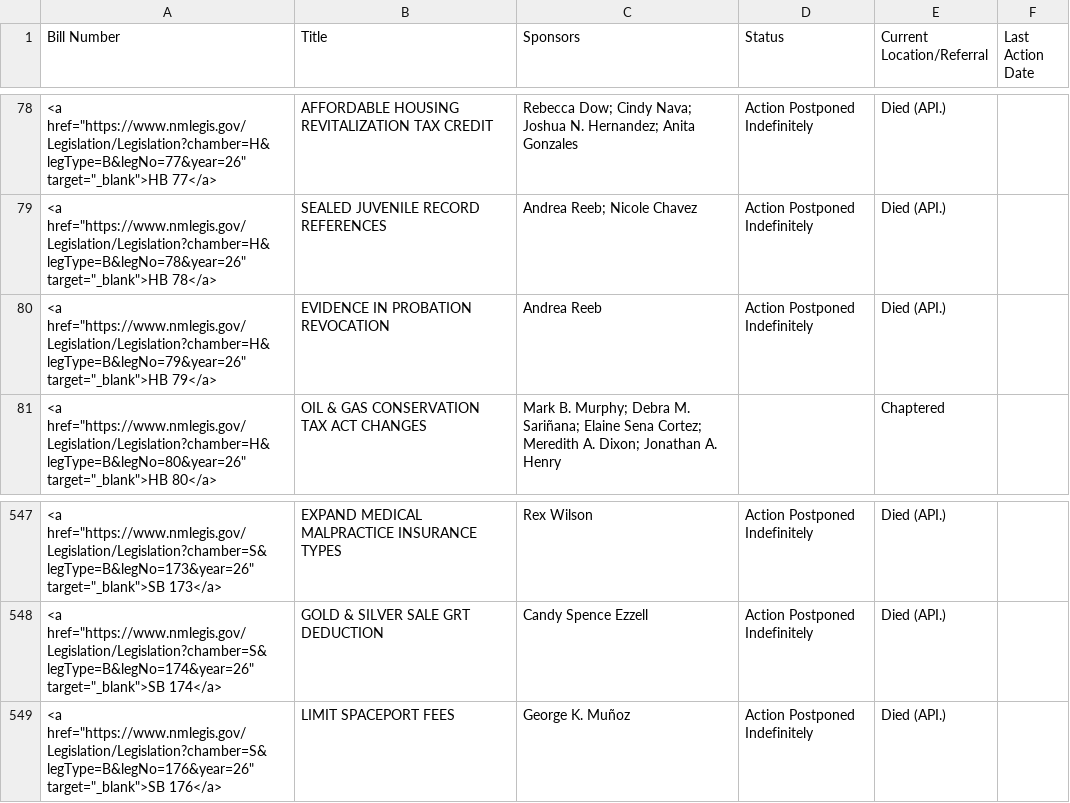
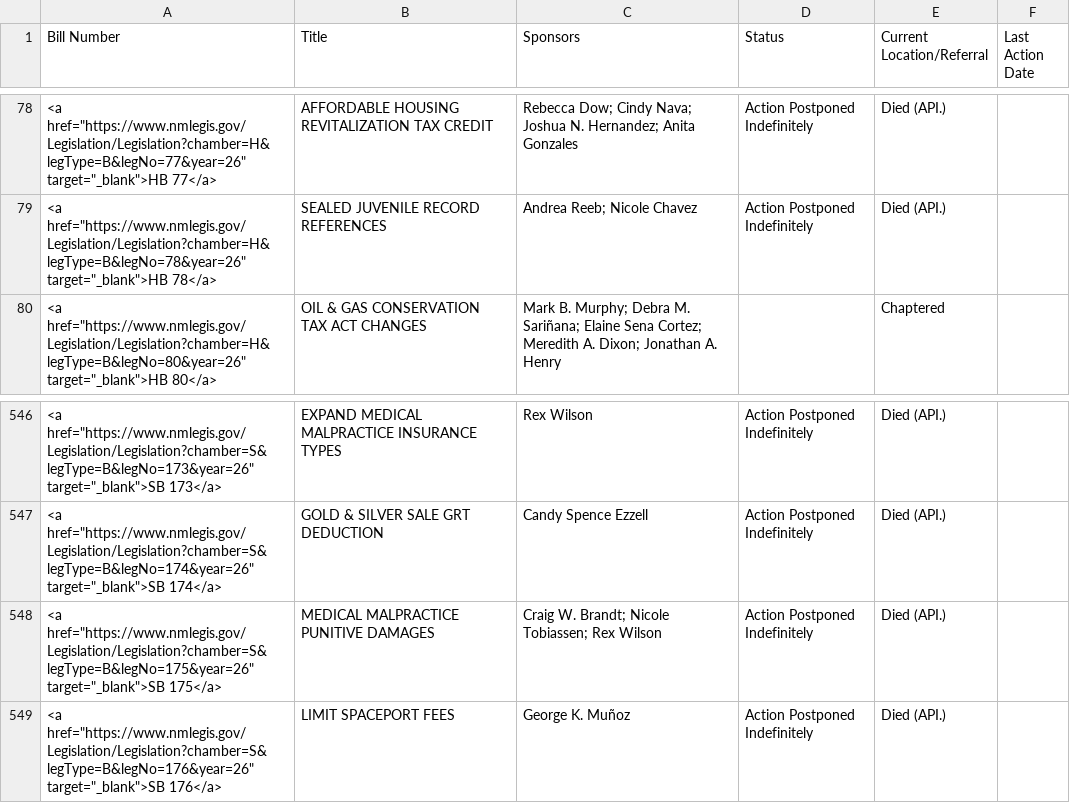
Before and after one commit to PatrickLohmann/2026Legislaturebilltracker2, a CSV file: bills.csv, drawn as a sheet; only a part is shown, gaps mark what is left out; removed rows and columns are numbered as before the commit, all else as after; the diff names each change by its address in the sheet, - before the commit and + after, or states it on an @@ line.

```diff
--- a/bills.csv
+++ b/bills.csv
-row 80: <a href="https://www.nmlegis.gov/Legislation/Legislation?chamber=H&legType=B&legNo=79&year=26" target="_blank">HB 79</a> | EVIDENCE IN PROBATION REVOCATION | Andrea Reeb | Action Postponed Indefinitely | Died (API.)
+row 548: <a href="https://www.nmlegis.gov/Legislation/Legislation?chamber=S&legType=B&legNo=175&year=26" target="_blank">SB 175</a> | MEDICAL MALPRACTICE PUNITIVE DAMAGES | Craig W. Brandt; Nicole Tobiassen; Rex Wilson | Action Postponed Indefinitely | Died (API.)
```
